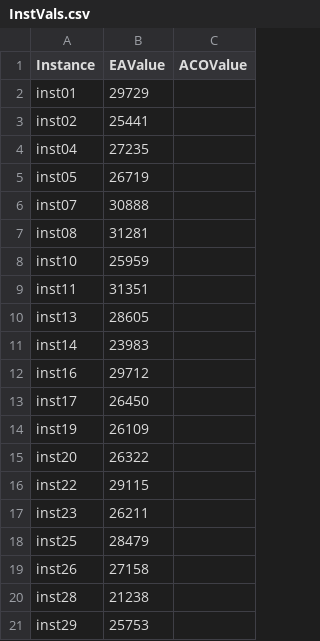
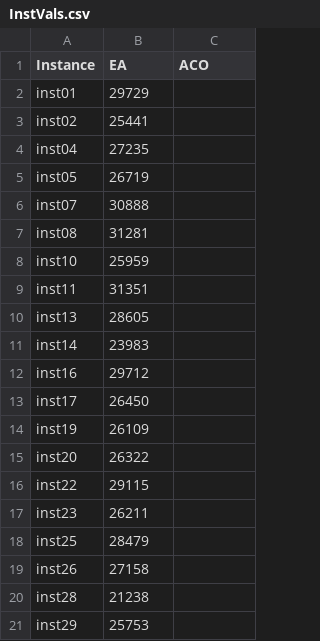
Before and after one commit to 3picF4ilFTW/DoubleSteinerTree_EA, a CSV file: InstVals.csv, drawn as a sheet.

Commit message:
Update InstVals.csv

```diff
--- a/InstVals.csv
+++ b/InstVals.csv
@@ -1,2 +1,2 @@
-Instance;EAValue;ACOValue
+Instance;EA;ACO
 inst01;29729;
```
